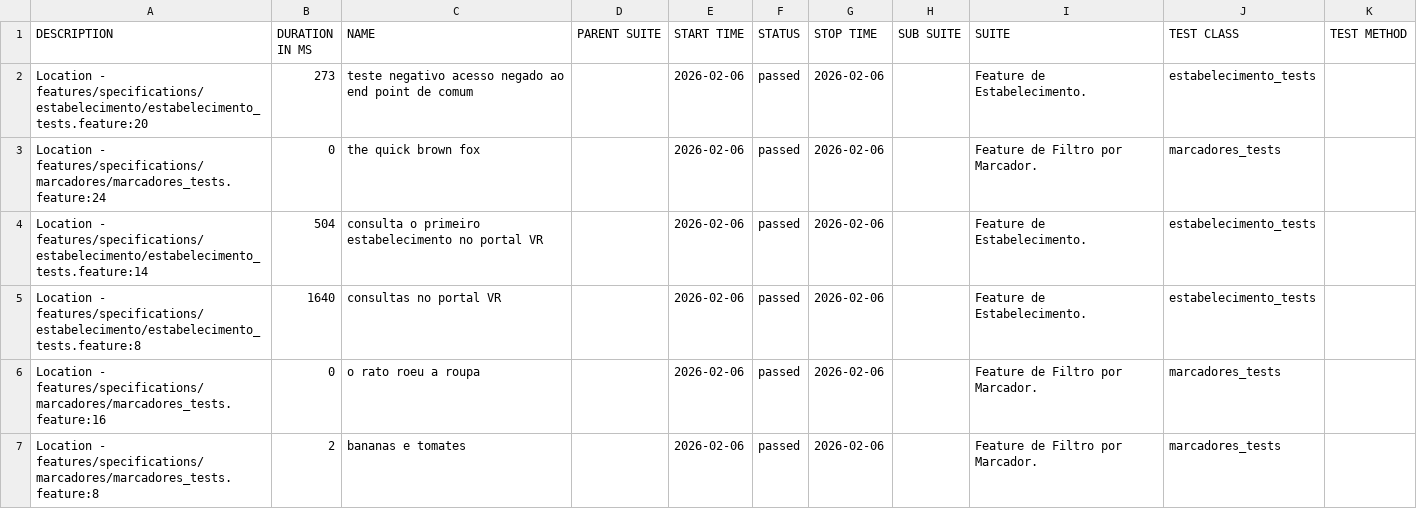
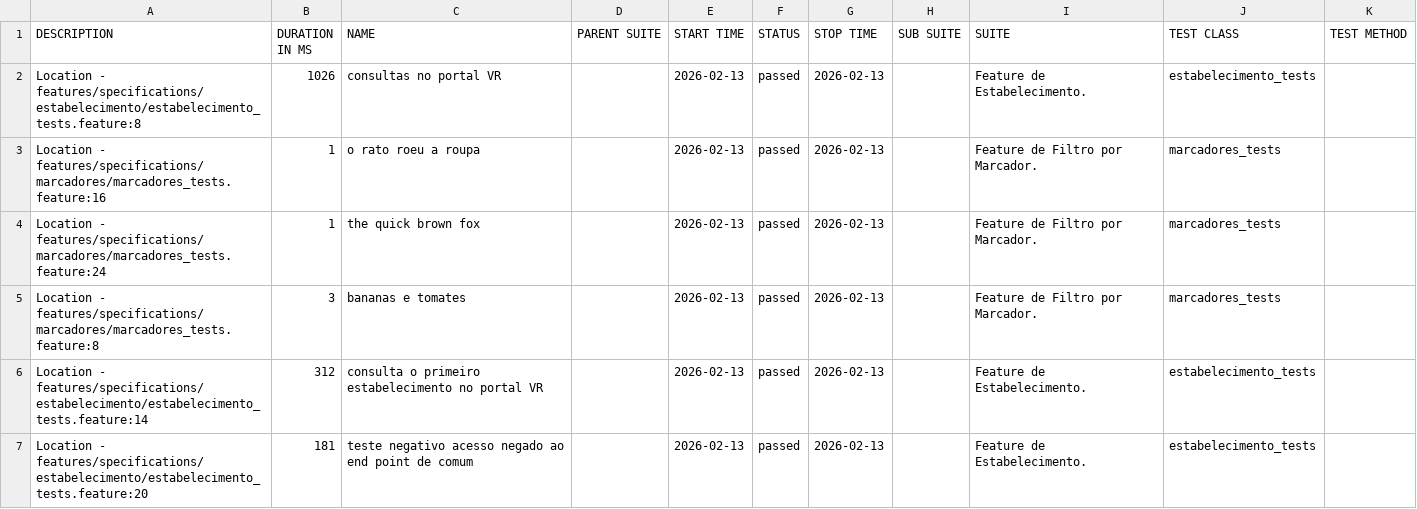
Before and after one commit to reinaldorossetti/cucumber_ruby_httparty, a CSV file: allure-report/data/suites.csv, drawn as a sheet.

```diff
--- a/allure-report/data/suites.csv
+++ b/allure-report/data/suites.csv
@@ -1,7 +1,7 @@
 "DESCRIPTION","DURATION IN MS","NAME","PARENT SUITE","START TIME","STATUS","STOP TIME","SUB SUITE","SUITE","TEST CLASS","TEST METHOD"
-"Location - features/specifications/estabelecimento/estabelecimento_tests.feature:20","273","teste negativo acesso negado ao end point de comum","","2026-02-06","passed","2026-02-06","","Feature de Estabelecimento.","estabelecimento_tests",""
-"Location - features/specifications/marcadores/marcadores_tests.feature:24","0","the quick brown fox","","2026-02-06","passed","2026-02-06","","Feature de Filtro por Marcador.","marcadores_tests",""
-"Location - features/specifications/estabelecimento/estabelecimento_tests.feature:14","504","consulta o primeiro estabelecimento no portal VR","","2026-02-06","passed","2026-02-06","","Feature de Estabelecimento.","estabelecimento_tests",""
-"Location - features/specifications/estabelecimento/estabelecimento_tests.feature:8","1640","consultas no portal VR","","2026-02-06","passed","2026-02-06","","Feature de Estabelecimento.","estabelecimento_tests",""
-"Location - features/specifications/marcadores/marcadores_tests.feature:16","0","o rato roeu a roupa","","2026-02-06","passed","2026-02-06","","Feature de Filtro por Marcador.","marcadores_tests",""
-"Location - features/specifications/marcadores/marcadores_tests.feature:8","2","bananas e tomates","","2026-02-06","passed","2026-02-06","","Feature de Filtro por Marcador.","marcadores_tests",""
+"Location - features/specifications/estabelecimento/estabelecimento_tests.feature:8","1026","consultas no portal VR","","2026-02-13","passed","2026-02-13","","Feature de Estabelecimento.","estabelecimento_tests",""
+"Location - features/specifications/marcadores/marcadores_tests.feature:16","1","o rato roeu a roupa","","2026-02-13","passed","2026-02-13","","Feature de Filtro por Marcador.","marcadores_tests",""
+"Location - features/specifications/marcadores/marcadores_tests.feature:24","1","the quick brown fox","","2026-02-13","passed","2026-02-13","","Feature de Filtro por Marcador.","marcadores_tests",""
+"Location - features/specifications/marcadores/marcadores_tests.feature:8","3","bananas e tomates","","2026-02-13","passed","2026-02-13","","Feature de Filtro por Marcador.","marcadores_tests",""
+"Location - features/specifications/estabelecimento/estabelecimento_tests.feature:14","312","consulta o primeiro estabelecimento no portal VR","","2026-02-13","passed","2026-02-13","","Feature de Estabelecimento.","estabelecimento_tests",""
+"Location - features/specifications/estabelecimento/estabelecimento_tests.feature:20","181","teste negativo acesso negado ao end point de comum","","2026-02-13","passed","2026-02-13","","Feature de Estabelecimento.","estabelecimento_tests",""
```
Also changed, not shown: allure-report/data/behaviors.csv, 32 other files.
